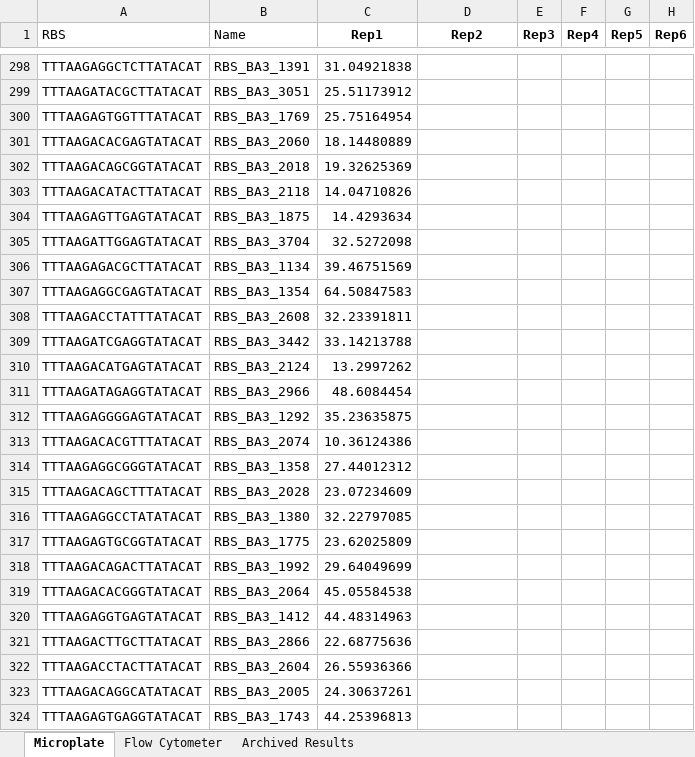
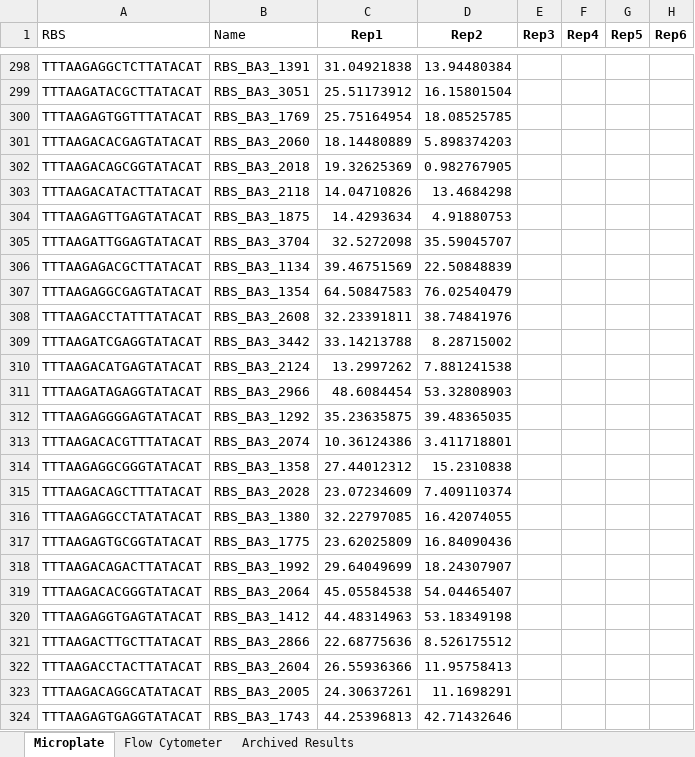
Before and after one commit to mholowko/Solaris, an Excel workbook: data/Results_Masterfile.xlsx, sheet Microplate, drawn as a sheet; only a part is shown, gaps mark what is left out; values as stored, in another font and other column widths than the file's, no borders; conditional formats not drawn; the diff covers the shown part only; the diff names each change by its address in the sheet, - before the commit and + after, or states it on an @@ line.

```diff
--- a/data/Results_Masterfile.xlsx (sheet Microplate)
+++ b/data/Results_Masterfile.xlsx (sheet Microplate)
-D298 (Rep2): (empty)
+D298 (Rep2): 13.94480384
-D299 (Rep2): (empty)
+D299 (Rep2): 16.15801504
-D300 (Rep2): (empty)
+D300 (Rep2): 18.08525785
-D301 (Rep2): (empty)
+D301 (Rep2): 5.898374203
-D302 (Rep2): (empty)
+D302 (Rep2): 0.982767905
-D303 (Rep2): (empty)
+D303 (Rep2): 13.4684298
-D304 (Rep2): (empty)
+D304 (Rep2): 4.91880753
-D305 (Rep2): (empty)
+D305 (Rep2): 35.59045707
-D306 (Rep2): (empty)
+D306 (Rep2): 22.50848839
-D307 (Rep2): (empty)
+D307 (Rep2): 76.02540479
-D308 (Rep2): (empty)
+D308 (Rep2): 38.74841976
-D309 (Rep2): (empty)
+D309 (Rep2): 8.28715002
-D310 (Rep2): (empty)
+D310 (Rep2): 7.881241538
-D311 (Rep2): (empty)
+D311 (Rep2): 53.32808903
-D312 (Rep2): (empty)
+D312 (Rep2): 39.48365035
-D313 (Rep2): (empty)
+D313 (Rep2): 3.411718801
-D314 (Rep2): (empty)
+D314 (Rep2): 15.2310838
-D315 (Rep2): (empty)
+D315 (Rep2): 7.409110374
-D316 (Rep2): (empty)
+D316 (Rep2): 16.42074055
-D317 (Rep2): (empty)
+D317 (Rep2): 16.84090436
-D318 (Rep2): (empty)
+D318 (Rep2): 18.24307907
-D319 (Rep2): (empty)
+D319 (Rep2): 54.04465407
-D320 (Rep2): (empty)
+D320 (Rep2): 53.18349198
-D321 (Rep2): (empty)
+D321 (Rep2): 8.526175512
-D322 (Rep2): (empty)
+D322 (Rep2): 11.95758413
-D323 (Rep2): (empty)
+D323 (Rep2): 11.1698291
-D324 (Rep2): (empty)
+D324 (Rep2): 42.71432646
```
Also changed, not shown: 66 edited cells elsewhere in this sheet, 1 other file.
